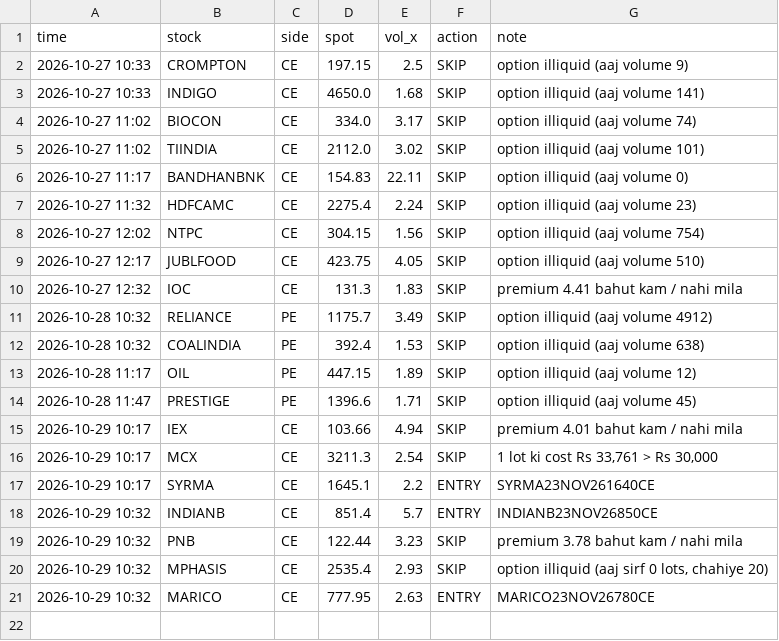
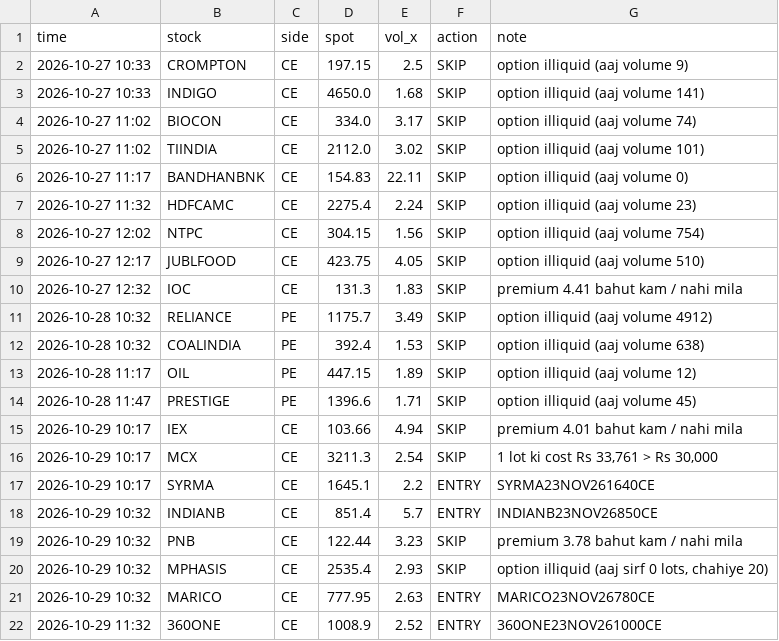
Before and after one commit to arvindpca/NSE-Option-Strategy, a CSV file: state/signals_log.csv, drawn as a sheet.

```diff
--- a/state/signals_log.csv
+++ b/state/signals_log.csv
@@ -21 +21,2 @@ time,stock,side,spot,vol_x,action,note
 2026-10-29 10:32,MARICO,CE,777.95,2.63,ENTRY,MARICO23NOV26780CE
+2026-10-29 11:32,360ONE,CE,1008.9,2.52,ENTRY,360ONE23NOV261000CE
```
Also changed, not shown: 4 other files.
